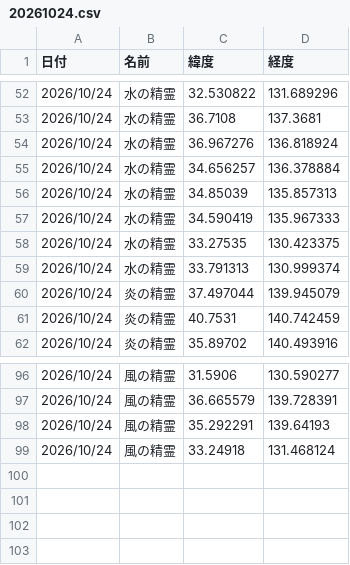
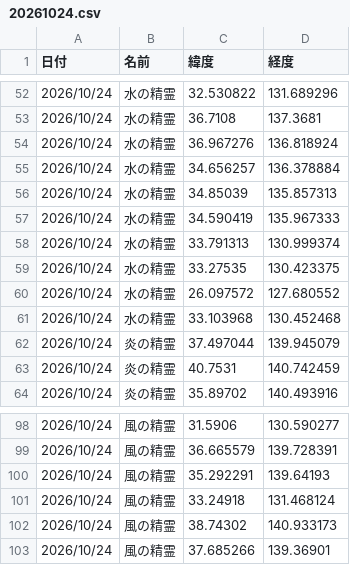
Before and after one commit to griever-0120/maboroshi, a CSV file: spirits-data/202610/20261024.csv, drawn as a sheet; only a part is shown, gaps mark what is left out.

```diff
--- a/spirits-data/202610/20261024.csv
+++ b/spirits-data/202610/20261024.csv
@@ -57,4 +57,6 @@
 2026/10/24,水の精霊,34.590419,135.967333
+2026/10/24,水の精霊,33.791313,130.999374
 2026/10/24,水の精霊,33.27535,130.423375
-2026/10/24,水の精霊,33.791313,130.999374
+2026/10/24,水の精霊,26.097572,127.680552
+2026/10/24,水の精霊,33.103968,130.452468
 2026/10/24,炎の精霊,37.497044,139.945079
@@ -99 +101,3 @@
 2026/10/24,風の精霊,33.24918,131.468124
+2026/10/24,風の精霊,38.74302,140.933173
+2026/10/24,風の精霊,37.685266,139.36901
```
Also changed, not shown: spirits-data/all.csv.
